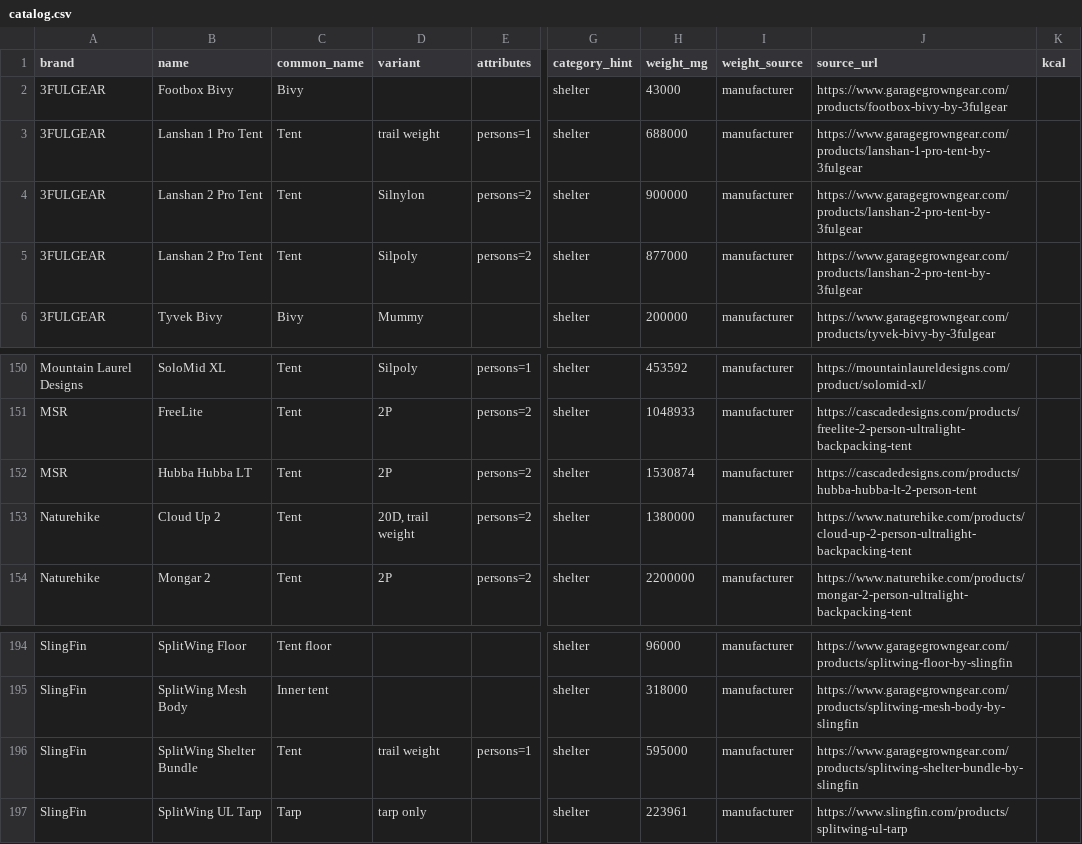
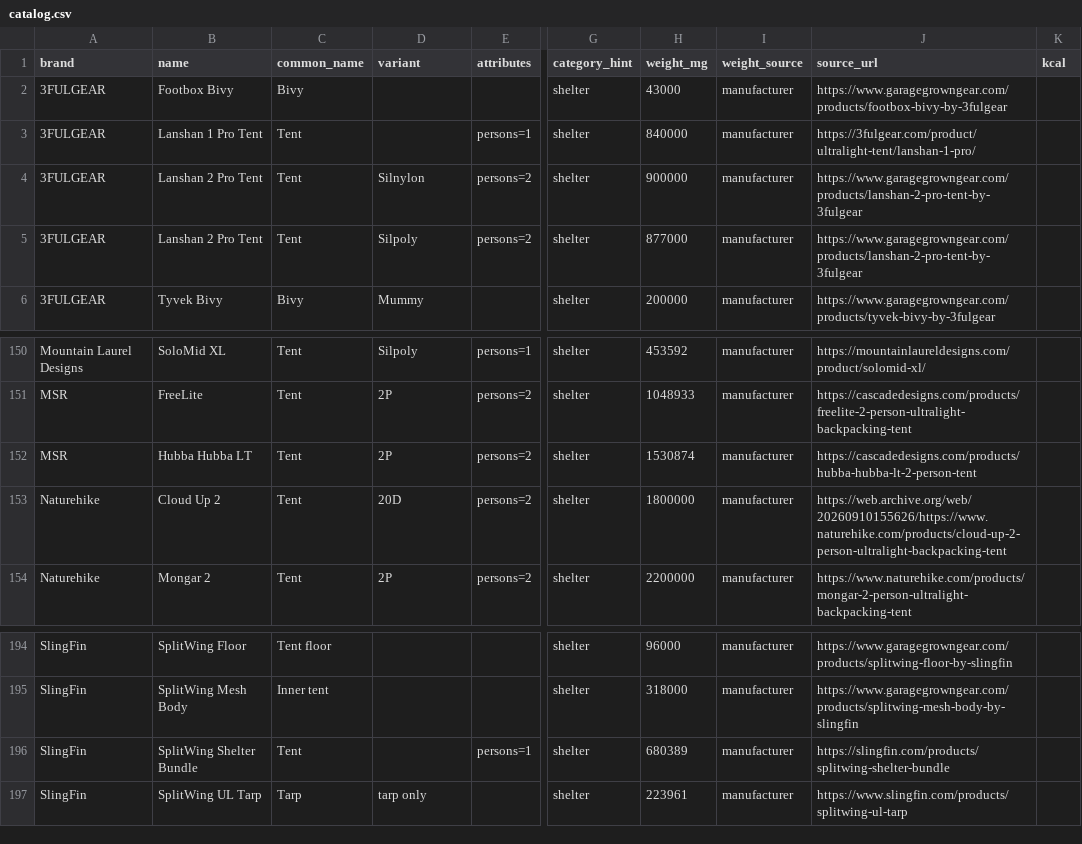
Before and after one commit to ryankiley/mahonia, a CSV file: seed/catalog.csv, drawn as a sheet; only a part is shown, gaps mark what is left out; the diff covers the shown part only; the diff names each change by its address in the sheet, - before the commit and + after, or states it on an @@ line.

Commit message:
chore: weigh 15 tents as they ship
Fifteen tents stored at a minimum or trail figure take the packaged weight for the same config, from the maker or a stockist restating it, and drop trail weight. Discontinued models cite the maker's archived page; Tarptent's ProTrek follows its current version. Three stay at trail weight because no packaged figure exists for their config.

```diff
--- a/seed/catalog.csv
+++ b/seed/catalog.csv
-D3 (variant): trail weight
+D3 (variant): (empty)
-H3 (weight_mg): 688000
+H3 (weight_mg): 840000
-J3 (source_url): https://www.garagegrowngear.com/products/lanshan-1-pro-tent-by-3fulgear
+J3 (source_url): https://3fulgear.com/product/ultralight-tent/lanshan-1-pro/
-D153 (variant): 20D, trail weight
+D153 (variant): 20D
-H153 (weight_mg): 1380000
+H153 (weight_mg): 1800000
-J153 (source_url): https://www.naturehike.com/products/cloud-up-2-person-ultralight-backpacking-tent
+J153 (source_url): https://web.archive.org/web/20260910155626/https://www.naturehike.com/products/cloud-up-2-person-ultralight-backpacking-tent
-D196 (variant): trail weight
+D196 (variant): (empty)
-H196 (weight_mg): 595000
+H196 (weight_mg): 680389
-J196 (source_url): https://www.garagegrowngear.com/products/splitwing-shelter-bundle-by-slingfin
+J196 (source_url): https://slingfin.com/products/splitwing-shelter-bundle
```
Also changed, not shown: 34 edited cells elsewhere in this file, 4 other files.
